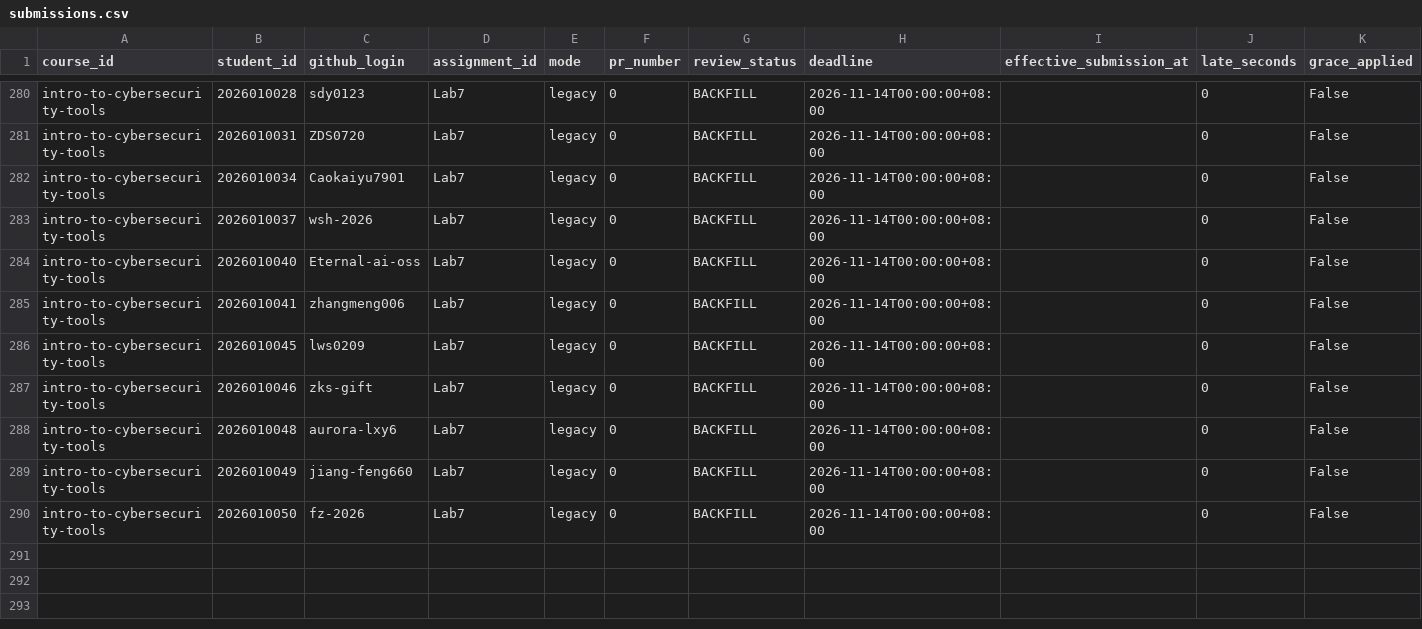
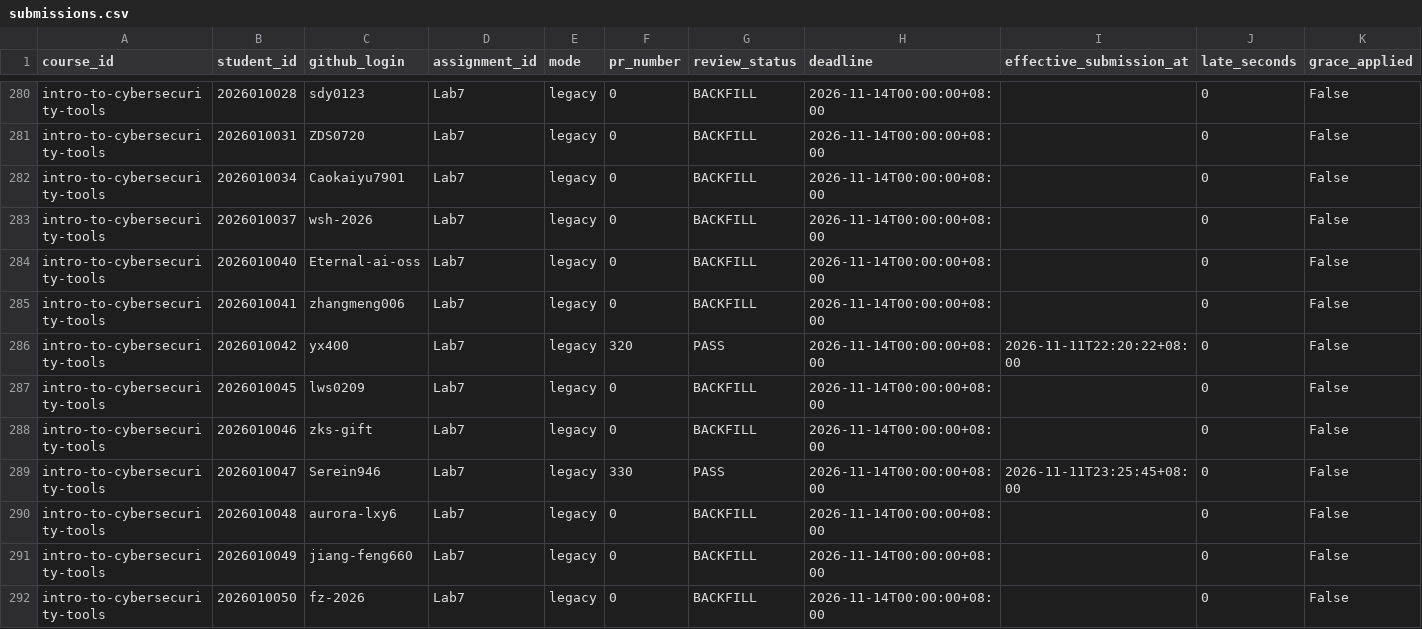
Before and after one commit to LiuXiYing/IntroToCybersecurityTools, a CSV file: reports/submissions.csv, drawn as a sheet; only a part is shown, gaps mark what is left out; rows hold the shown columns only; the diff names each change by its address in the sheet, - before the commit and + after, or states it on an @@ line.

```diff
--- a/reports/submissions.csv
+++ b/reports/submissions.csv
+row 286: intro-to-cybersecurity-tools | 2026010042 | yx400 | Lab7 | legacy | 320 | PASS | 2026-11-14T00:00:00+08:00 | 2026-11-11T22:20:22+08:00 | 0 | False
+row 289: intro-to-cybersecurity-tools | 2026010047 | Serein946 | Lab7 | legacy | 330 | PASS | 2026-11-14T00:00:00+08:00 | 2026-11-11T23:25:45+08:00 | 0 | False
```
